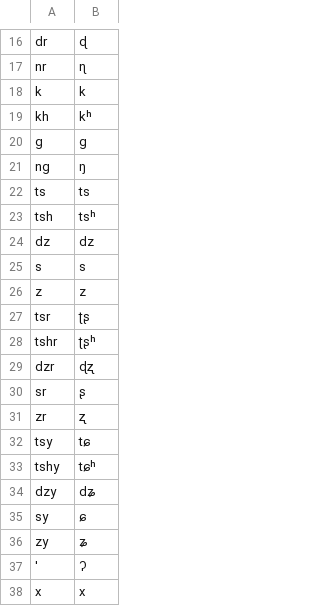
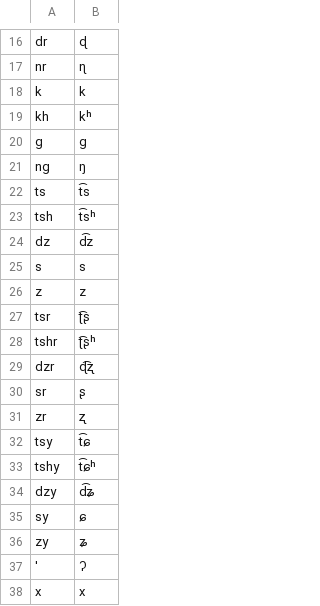
Before and after one commit to dmort27/epitran, a CSV file: epitran/data/map/ltc-Latn-bax.csv, drawn as a sheet; only a part is shown, gaps mark what is left out.

Commit message:
fix: add affricate ligatures to Middle Chinese mapping table

```diff
--- a/epitran/data/map/ltc-Latn-bax.csv
+++ b/epitran/data/map/ltc-Latn-bax.csv
@@ -21,15 +21,15 @@ g,g
 ng,ŋ
-ts,ts
-tsh,tsʰ
-dz,dz
+ts,t͡s
+tsh,t͡sʰ
+dz,d͡z
 s,s
 z,z
-tsr,ʈʂ
-tshr,ʈʂʰ
-dzr,ɖʐ
+tsr,ʈ͡ʂ
+tshr,ʈ͡ʂʰ
+dzr,ɖ͡ʐ
 sr,ʂ
 zr,ʐ
-tsy,tɕ
-tshy,tɕʰ
-dzy,dʑ
+tsy,t͡ɕ
+tshy,t͡ɕʰ
+dzy,d͡ʑ
 sy,ɕ
```
